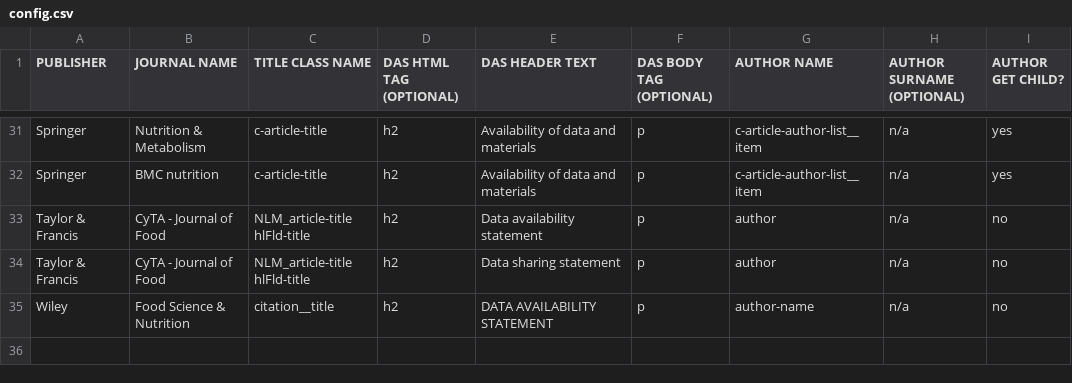
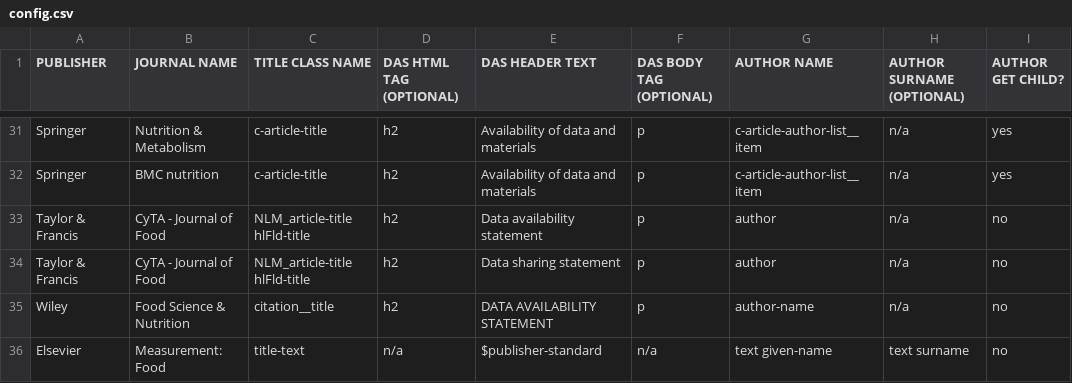
Before and after one commit to thomasjmmccarthy/gaqipu-scraper, a CSV file: config.csv, drawn as a sheet; only a part is shown, gaps mark what is left out; the diff names each change by its address in the sheet, - before the commit and + after, or states it on an @@ line.

```diff
--- a/config.csv
+++ b/config.csv
+row 36: Elsevier | Measurement: Food | title-text | n/a | $publisher-standard | n/a | text given-name | text surname | no
```
Also changed, not shown: 4 other files.
